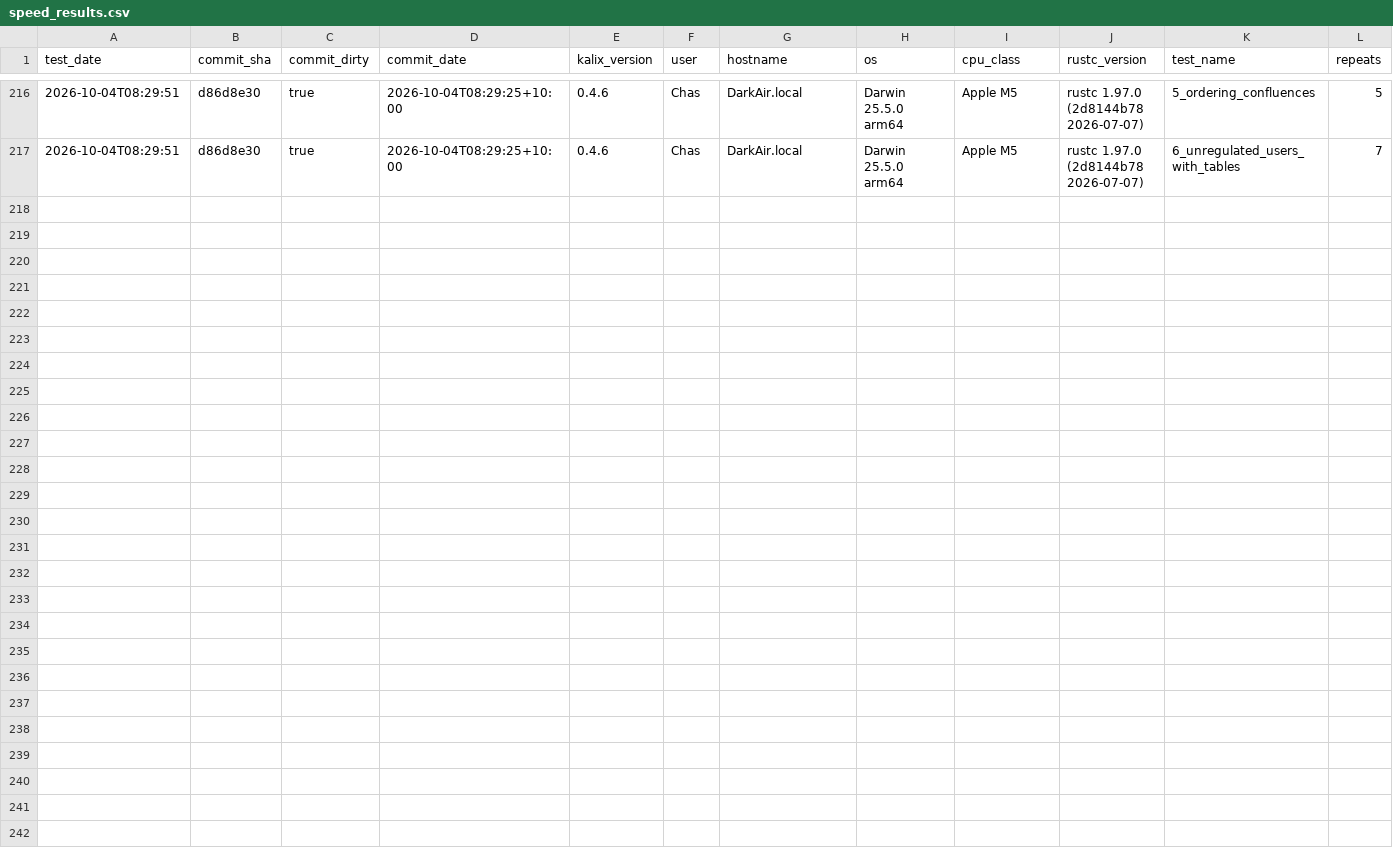
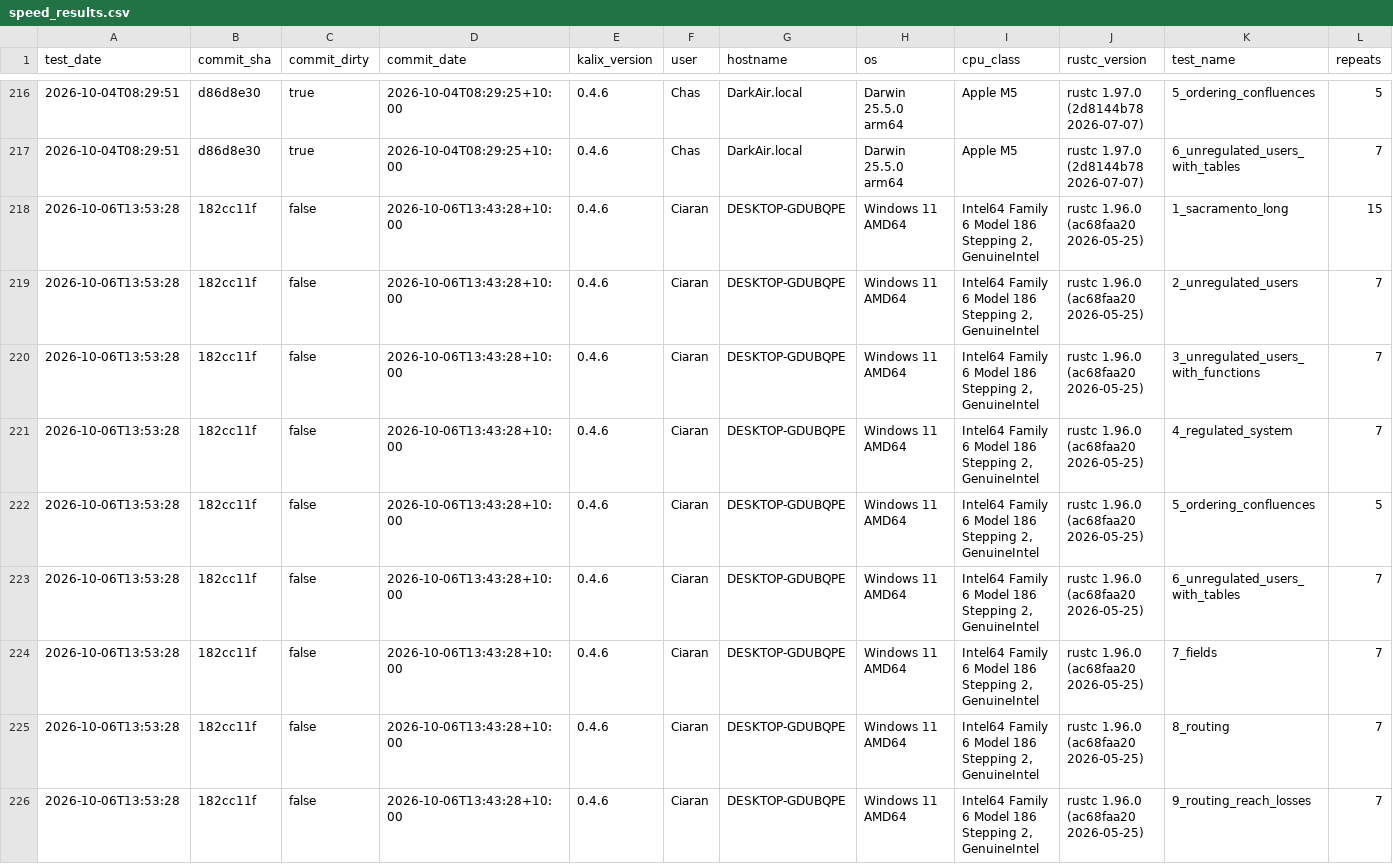
Before and after one commit to chasegan/Kalix, a CSV file: regression_tests/speed/speed_results.csv, drawn as a sheet; only a part is shown, gaps mark what is left out; rows hold the shown columns only; the diff names each change by its address in the sheet, - before the commit and + after, or states it on an @@ line.

```diff
--- a/regression_tests/speed/speed_results.csv
+++ b/regression_tests/speed/speed_results.csv
+row 218: 2026-10-06T13:53:28 | 182cc11f | false | 2026-10-06T13:43:28+10:00 | 0.4.6 | Ciaran | DESKTOP-GDUBQPE | Windows 11 AMD64 | Intel64 Family 6 Model 186 Stepping 2, GenuineIntel | rustc 1.96.0 (ac68faa20 2026-05-25) | 1_sacramento_long | 15
+row 219: 2026-10-06T13:53:28 | 182cc11f | false | 2026-10-06T13:43:28+10:00 | 0.4.6 | Ciaran | DESKTOP-GDUBQPE | Windows 11 AMD64 | Intel64 Family 6 Model 186 Stepping 2, GenuineIntel | rustc 1.96.0 (ac68faa20 2026-05-25) | 2_unregulated_users | 7
+row 220: 2026-10-06T13:53:28 | 182cc11f | false | 2026-10-06T13:43:28+10:00 | 0.4.6 | Ciaran | DESKTOP-GDUBQPE | Windows 11 AMD64 | Intel64 Family 6 Model 186 Stepping 2, GenuineIntel | rustc 1.96.0 (ac68faa20 2026-05-25) | 3_unregulated_users_with_functions | 7
+row 221: 2026-10-06T13:53:28 | 182cc11f | false | 2026-10-06T13:43:28+10:00 | 0.4.6 | Ciaran | DESKTOP-GDUBQPE | Windows 11 AMD64 | Intel64 Family 6 Model 186 Stepping 2, GenuineIntel | rustc 1.96.0 (ac68faa20 2026-05-25) | 4_regulated_system | 7
+row 222: 2026-10-06T13:53:28 | 182cc11f | false | 2026-10-06T13:43:28+10:00 | 0.4.6 | Ciaran | DESKTOP-GDUBQPE | Windows 11 AMD64 | Intel64 Family 6 Model 186 Stepping 2, GenuineIntel | rustc 1.96.0 (ac68faa20 2026-05-25) | 5_ordering_confluences | 5
+row 223: 2026-10-06T13:53:28 | 182cc11f | false | 2026-10-06T13:43:28+10:00 | 0.4.6 | Ciaran | DESKTOP-GDUBQPE | Windows 11 AMD64 | Intel64 Family 6 Model 186 Stepping 2, GenuineIntel | rustc 1.96.0 (ac68faa20 2026-05-25) | 6_unregulated_users_with_tables | 7
+row 224: 2026-10-06T13:53:28 | 182cc11f | false | 2026-10-06T13:43:28+10:00 | 0.4.6 | Ciaran | DESKTOP-GDUBQPE | Windows 11 AMD64 | Intel64 Family 6 Model 186 Stepping 2, GenuineIntel | rustc 1.96.0 (ac68faa20 2026-05-25) | 7_fields | 7
+row 225: 2026-10-06T13:53:28 | 182cc11f | false | 2026-10-06T13:43:28+10:00 | 0.4.6 | Ciaran | DESKTOP-GDUBQPE | Windows 11 AMD64 | Intel64 Family 6 Model 186 Stepping 2, GenuineIntel | rustc 1.96.0 (ac68faa20 2026-05-25) | 8_routing | 7
+row 226: 2026-10-06T13:53:28 | 182cc11f | false | 2026-10-06T13:43:28+10:00 | 0.4.6 | Ciaran | DESKTOP-GDUBQPE | Windows 11 AMD64 | Intel64 Family 6 Model 186 Stepping 2, GenuineIntel | rustc 1.96.0 (ac68faa20 2026-05-25) | 9_routing_reach_losses | 7
```
